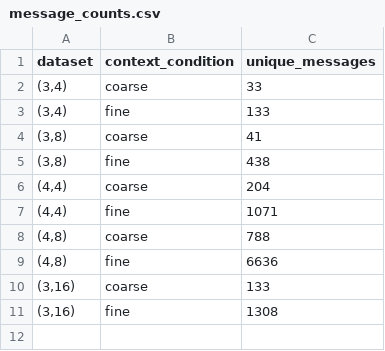
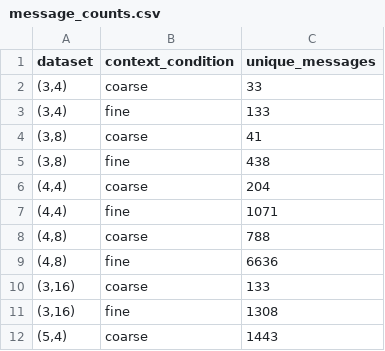
Before and after one commit to mariia55/emergent-abstractions_biased, a CSV file: analysis/message_counts.csv, drawn as a sheet; the diff names each change by its address in the sheet, - before the commit and + after, or states it on an @@ line.

```diff
--- a/analysis/message_counts.csv
+++ b/analysis/message_counts.csv
+row 12: (5,4) | coarse | 1443
```
Also changed, not shown: analysis/00_vocab_sizes.csv, 5 other files.
